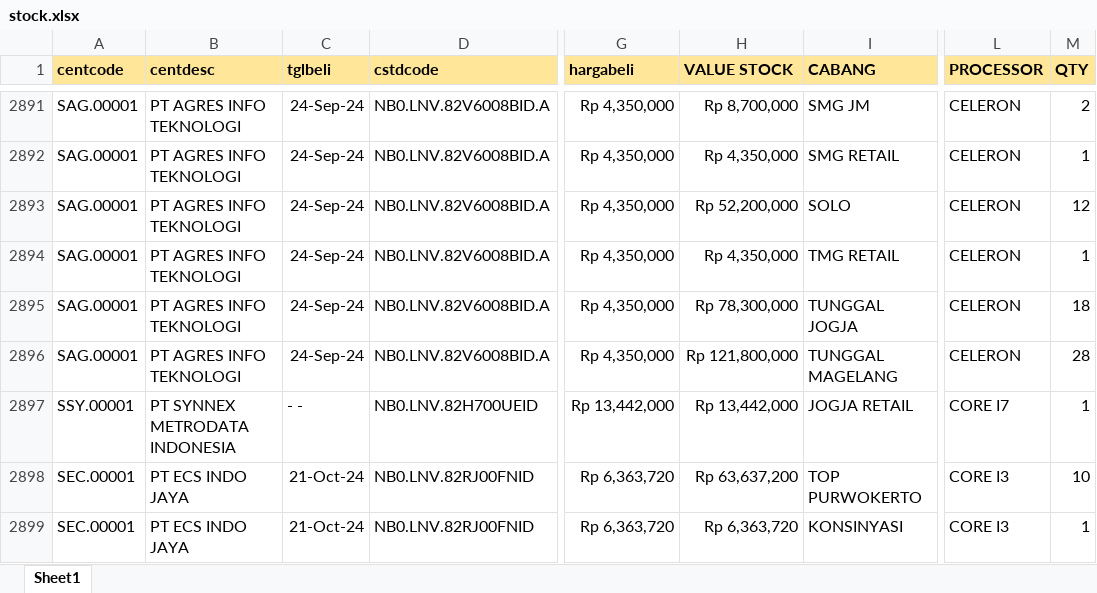
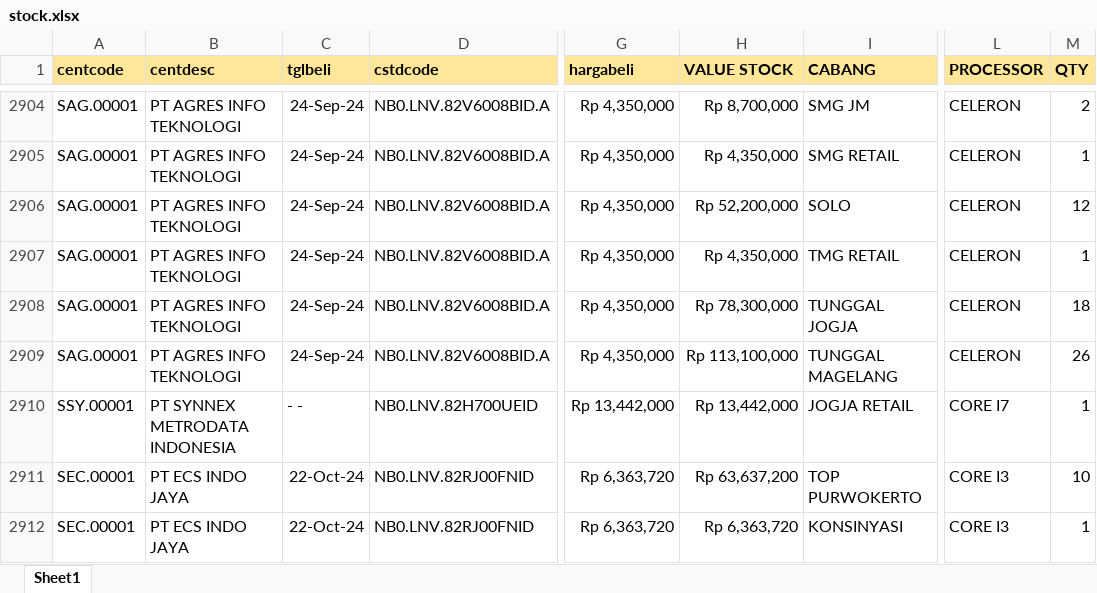
Before and after one commit to YoasAriel/Project-TOP, an Excel workbook: stock.xlsx, sheet Sheet1, drawn as a sheet; only a part is shown, gaps mark what is left out; values as stored, in another font and other column widths than the file's, no borders; addresses are those after the commit; the diff covers the shown part only; the diff names each change by its address in the sheet, - before the commit and + after, or states it on an @@ line.

```diff
--- a/stock.xlsx (sheet Sheet1)
+++ b/stock.xlsx (sheet Sheet1)
-H2909 (VALUE STOCK): Rp 121,800,000
+H2909 (VALUE STOCK): Rp 113,100,000
-M2909 (QTY): 28
+M2909 (QTY): 26
-C2911:C2912 (tglbeli): 21-Oct-24
+C2911:C2912 (tglbeli): 22-Oct-24
```
Also changed, not shown: 58 added rows, 45 removed rows and 645 edited cells elsewhere in this sheet, formulas that keep their value.
